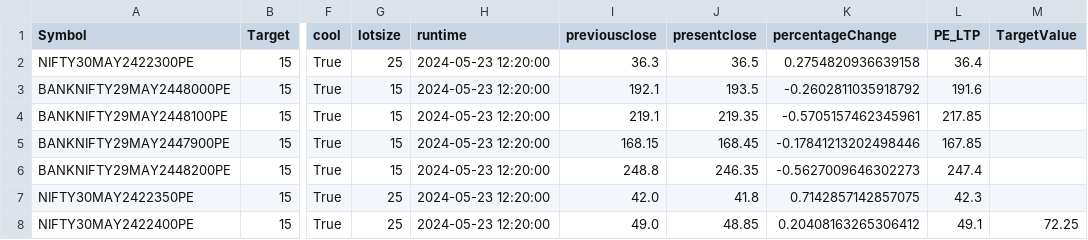
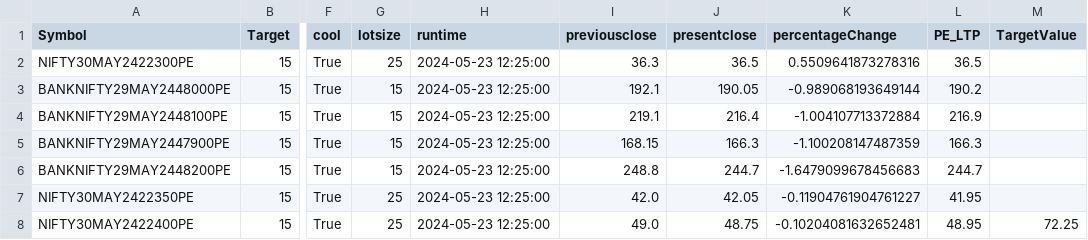
Before and after one commit to PulkitChadha125/GainerAndLooserScannerAngelOne, a CSV file: PE.csv, drawn as a sheet; only a part is shown, gaps mark what is left out; the diff names each change by its address in the sheet, - before the commit and + after, or states it on an @@ line.

```diff
--- a/PE.csv
+++ b/PE.csv
-H2:H8 (runtime): 2024-05-23 12:20:00
+H2:H8 (runtime): 2024-05-23 12:25:00
-K2 (percentageChange): 0.2754820936639158
+K2 (percentageChange): 0.5509641873278316
-L2 (PE_LTP): 36.4
+L2 (PE_LTP): 36.5
-J3 (presentclose): 193.5
+J3 (presentclose): 190.05
-K3 (percentageChange): -0.2602811035918792
+K3 (percentageChange): -0.989068193649144
-L3 (PE_LTP): 191.6
+L3 (PE_LTP): 190.2
-J4 (presentclose): 219.35
+J4 (presentclose): 216.4
-K4 (percentageChange): -0.5705157462345961
+K4 (percentageChange): -1.004107713372884
-L4 (PE_LTP): 217.85
+L4 (PE_LTP): 216.9
-J5 (presentclose): 168.45
+J5 (presentclose): 166.3
-K5 (percentageChange): -0.17841213202498446
+K5 (percentageChange): -1.100208147487359
-L5 (PE_LTP): 167.85
+L5 (PE_LTP): 166.3
-J6 (presentclose): 246.35
+J6 (presentclose): 244.7
-K6 (percentageChange): -0.5627009646302273
+K6 (percentageChange): -1.6479099678456683
-L6 (PE_LTP): 247.4
+L6 (PE_LTP): 244.7
-J7 (presentclose): 41.8
+J7 (presentclose): 42.05
-K7 (percentageChange): 0.7142857142857075
+K7 (percentageChange): -0.11904761904761227
-L7 (PE_LTP): 42.3
+L7 (PE_LTP): 41.95
-J8 (presentclose): 48.85
+J8 (presentclose): 48.75
-K8 (percentageChange): 0.20408163265306412
+K8 (percentageChange): -0.10204081632652481
-L8 (PE_LTP): 49.1
+L8 (PE_LTP): 48.95
```
Also changed, not shown: CE.csv, 1 other file.
